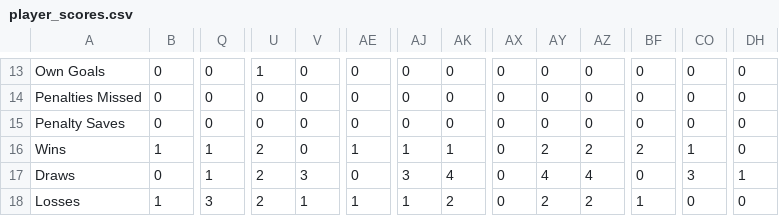
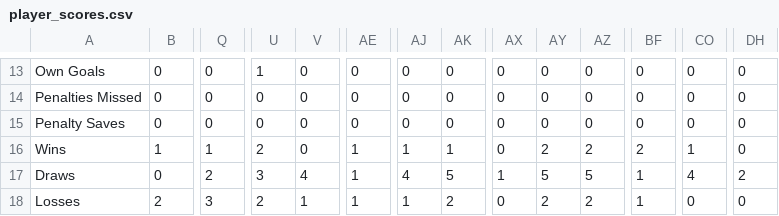
Before and after one commit to bm13563/torps-fpl, a CSV file: data/26_27/player_scores.csv, drawn as a sheet; only a part is shown, gaps mark what is left out; the diff covers the shown part only; the diff names each change by its address in the sheet, - before the commit and + after, or states it on an @@ line.

```diff
--- a/data/26_27/player_scores.csv
+++ b/data/26_27/player_scores.csv
-Q17: 1
+Q17: 2
-U17: 2
+U17: 3
-V17: 3
+V17: 4
-AE17: 0
+AE17: 1
-AJ17: 3
+AJ17: 4
-AK17: 4
+AK17: 5
-AX17: 0
+AX17: 1
-AY17: 4
+AY17: 5
-AZ17: 4
+AZ17: 5
-BF17: 0
+BF17: 1
-CO17: 3
+CO17: 4
-DH17: 1
+DH17: 2
-B18: 1
+B18: 2
```
Also changed, not shown: 176 edited cells elsewhere in this file, data/26_27/team_scores.csv.
